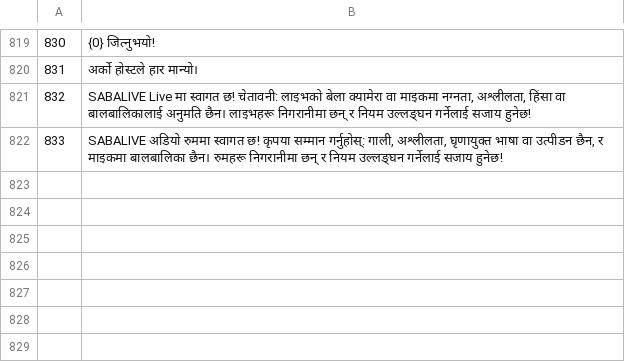
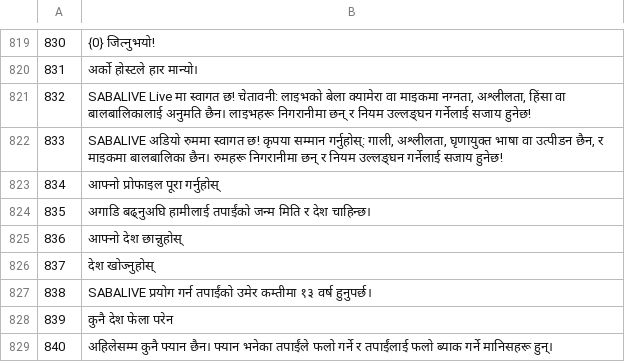
Before and after one commit to KDR9MGR/sabalive, a TSV file: tool/i18n/tr_ne.tsv, drawn as a sheet; only a part is shown, gaps mark what is left out.

```diff
--- a/tool/i18n/tr_ne.tsv
+++ b/tool/i18n/tr_ne.tsv
@@ -822 +822,8 @@
 833	SABALIVE अडियो रुममा स्वागत छ! कृपया सम्मान गर्नुहोस्: गाली, अश्लीलता, घृणायुक्त भाषा वा उत्पीडन छैन, र माइकमा बालबालिका छैन। रुमहरू निगरानीमा छन् र नियम उल्लङ्घन गर्नेलाई सजाय हुनेछ!
+834	आफ्नो प्रोफाइल पूरा गर्नुहोस्
+835	अगाडि बढ्नुअघि हामीलाई तपाईंको जन्म मिति र देश चाहिन्छ।
+836	आफ्नो देश छान्नुहोस्
+837	देश खोज्नुहोस्
+838	SABALIVE प्रयोग गर्न तपाईंको उमेर कम्तीमा १३ वर्ष हुनुपर्छ।
+839	कुनै देश फेला परेन
+840	अहिलेसम्म कुनै फ्यान छैन। फ्यान भनेका तपाईंले फलो गर्ने र तपाईंलाई फलो ब्याक गर्ने मानिसहरू हुन्।
```
Also changed, not shown: tool/i18n/tr_ar.tsv, tool/i18n/tr_bn.tsv, 30 other files.
